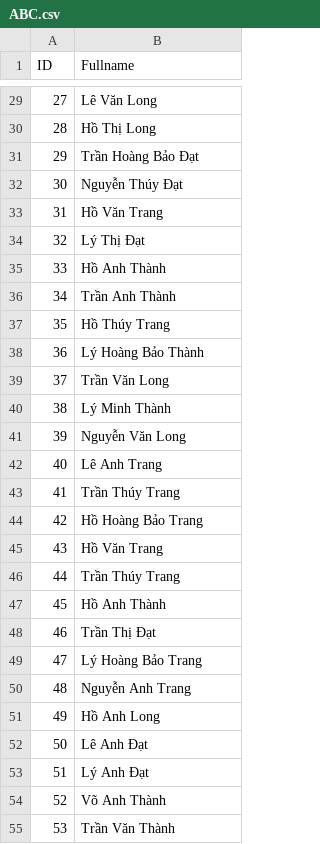
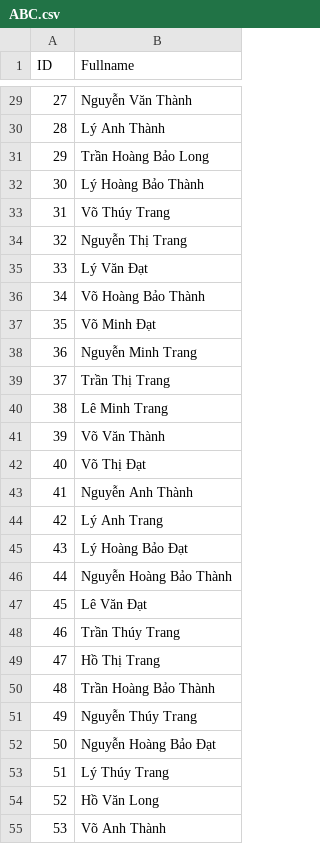
Before and after one commit to NinhGiang/SE1401-PRN292, a CSV file: LAB1/ABC.csv, drawn as a sheet; only a part is shown, gaps mark what is left out; the diff covers the shown part only.

```diff
--- a/LAB1/ABC.csv
+++ b/LAB1/ABC.csv
@@ -29,27 +29,27 @@ ID, Fullname
-27, Lê Văn Long
-28, Hồ Thị Long
-29, Trần Hoàng Bảo Đạt
-30, Nguyễn Thúy Đạt
-31, Hồ Văn Trang
-32, Lý Thị Đạt
-33, Hồ Anh Thành
-34, Trần Anh Thành
-35, Hồ Thúy Trang
-36, Lý Hoàng Bảo Thành
-37, Trần Văn Long
-38, Lý Minh Thành
-39, Nguyễn Văn Long
-40, Lê Anh Trang
-41, Trần Thúy Trang
-42, Hồ Hoàng Bảo Trang
-43, Hồ Văn Trang
-44, Trần Thúy Trang
-45, Hồ Anh Thành
-46, Trần Thị Đạt
-47, Lý Hoàng Bảo Trang
-48, Nguyễn Anh Trang
-49, Hồ Anh Long
-50, Lê Anh Đạt
-51, Lý Anh Đạt
-52, Võ Anh Thành
-53, Trần Văn Thành
+27, Nguyễn Văn Thành
+28, Lý Anh Thành
+29, Trần Hoàng Bảo Long
+30, Lý Hoàng Bảo Thành
+31, Võ Thúy Trang
+32, Nguyễn Thị Trang
+33, Lý Văn Đạt
+34, Võ Hoàng Bảo Thành
+35, Võ Minh Đạt
+36, Nguyễn Minh Trang
+37, Trần Thị Trang
+38, Lê Minh Trang
+39, Võ Văn Thành
+40, Võ Thị Đạt
+41, Nguyễn Anh Thành
+42, Lý Anh Trang
+43, Lý Hoàng Bảo Đạt
+44, Nguyễn Hoàng Bảo Thành
+45, Lê Văn Đạt
+46, Trần Thúy Trang
+47, Hồ Thị Trang
+48, Trần Hoàng Bảo Thành
+49, Nguyễn Thúy Trang
+50, Nguyễn Hoàng Bảo Đạt
+51, Lý Thúy Trang
+52, Hồ Văn Long
+53, Võ Anh Thành
```
Also changed, not shown: 73 edited cells elsewhere in this file, 1 other file.
